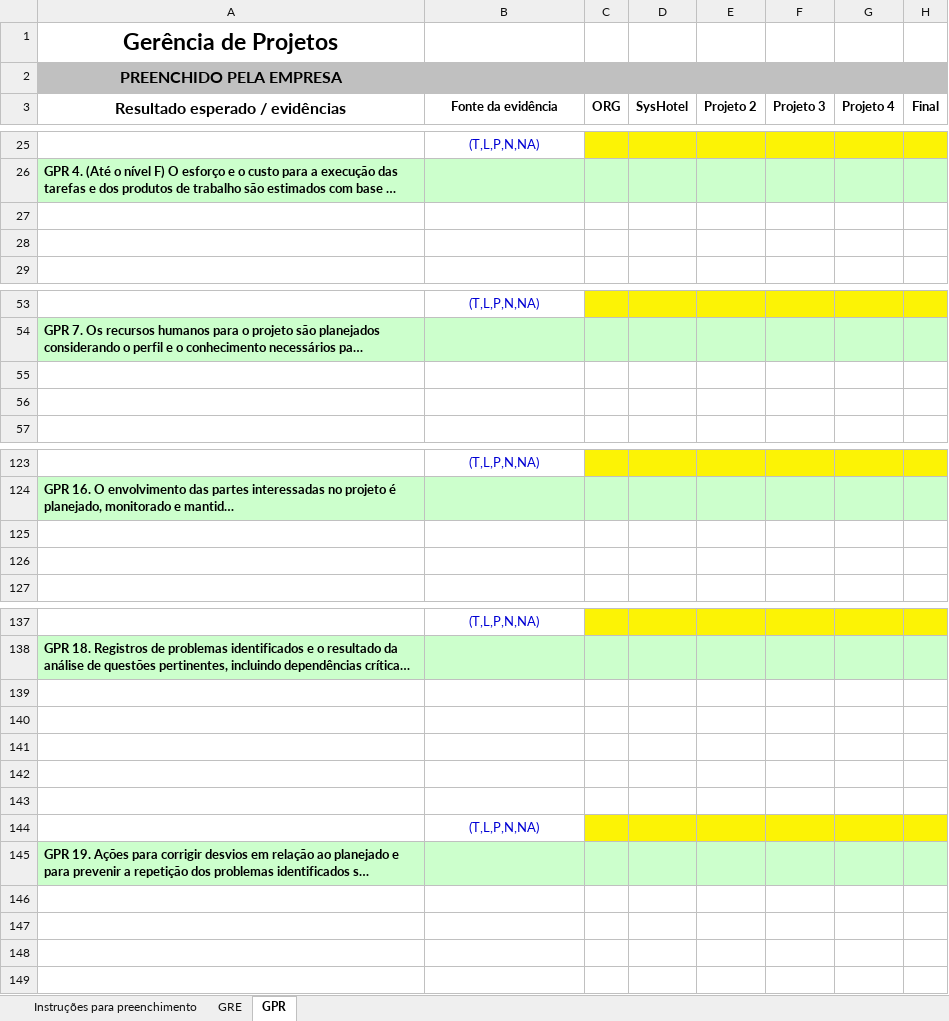
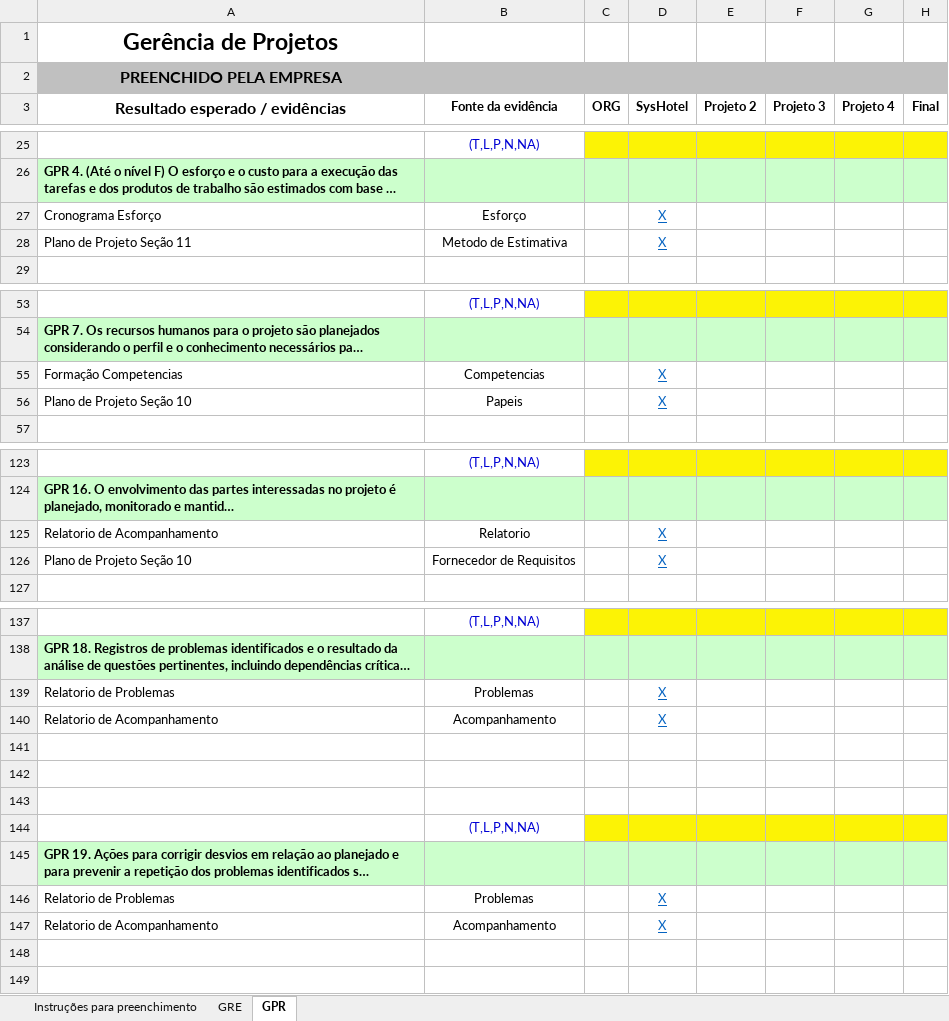
Before and after one commit to mariomjr/GerenciaDeProjetoPMBOK, an Excel workbook: PLA-Planilha de Avaliação .xlsx, sheet GPR, drawn as a sheet; only a part is shown, gaps mark what is left out; long unchanged cells end in …; values as stored, in another font and other column widths than the file's, no borders; the diff covers the shown part only; the diff names each change by its address in the sheet, - before the commit and + after, or states it on an @@ line.

Commit message:
Commit: Documentos
Documento de relatorios de problemas, relatorio de acompanhamento

```diff
--- a/PLA-Planilha de Avaliação .xlsx (sheet GPR)
+++ b/PLA-Planilha de Avaliação .xlsx (sheet GPR)
-row 27: (empty)
+row 27: Cronograma Esforço | Esforço |  | X
-row 28: (empty)
+row 28: Plano de Projeto Seção 11 | Metodo de Estimativa |  | X
-row 55: (empty)
+row 55: Formação Competencias | Competencias |  | X
-row 56: (empty)
+row 56: Plano de Projeto Seção 10 | Papeis |  | X
-row 125: (empty)
+row 125: Relatorio de Acompanhamento | Relatorio |  | X
-row 126: (empty)
+row 126: Plano de Projeto Seção 10 | Fornecedor de Requisitos |  | X
-row 139: (empty)
+row 139: Relatorio de Problemas | Problemas |  | X
-row 140: (empty)
+row 140: Relatorio de Acompanhamento | Acompanhamento |  | X
-row 146: (empty)
+row 146: Relatorio de Problemas | Problemas |  | X
-row 147: (empty)
+row 147: Relatorio de Acompanhamento | Acompanhamento |  | X
```
Also changed, not shown: 42 edited cells elsewhere in this sheet, sheet GRE, Documentos/Projeto/G5-GPR-Cronograma.xlsx, 5 other files.
